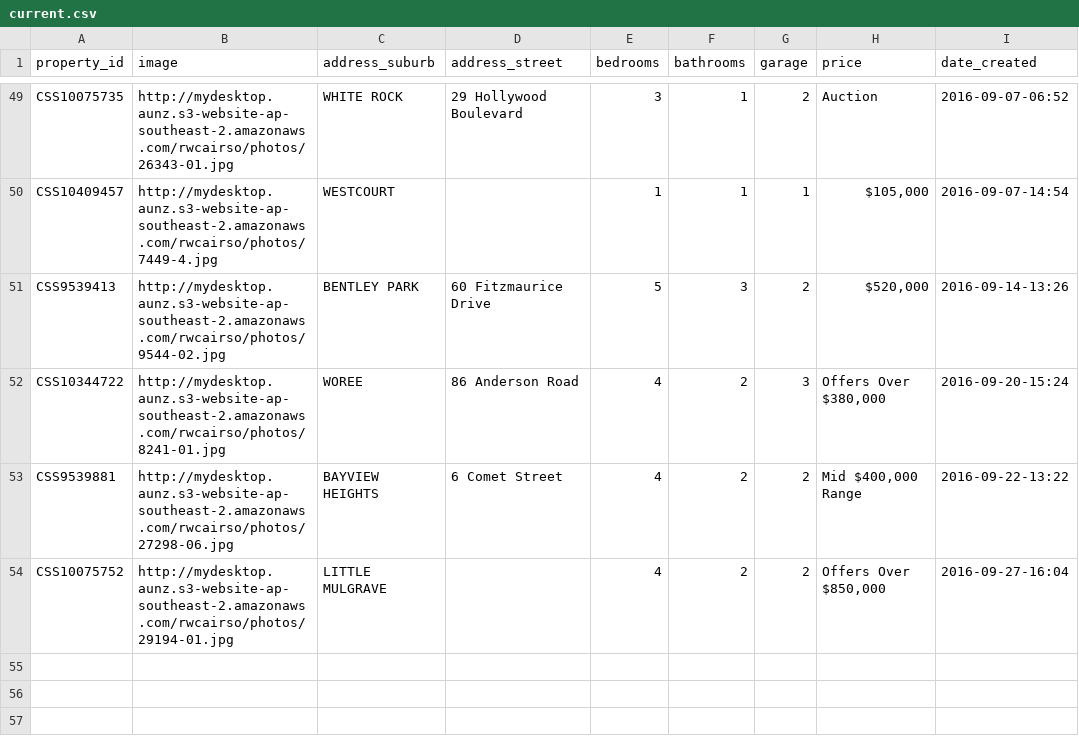
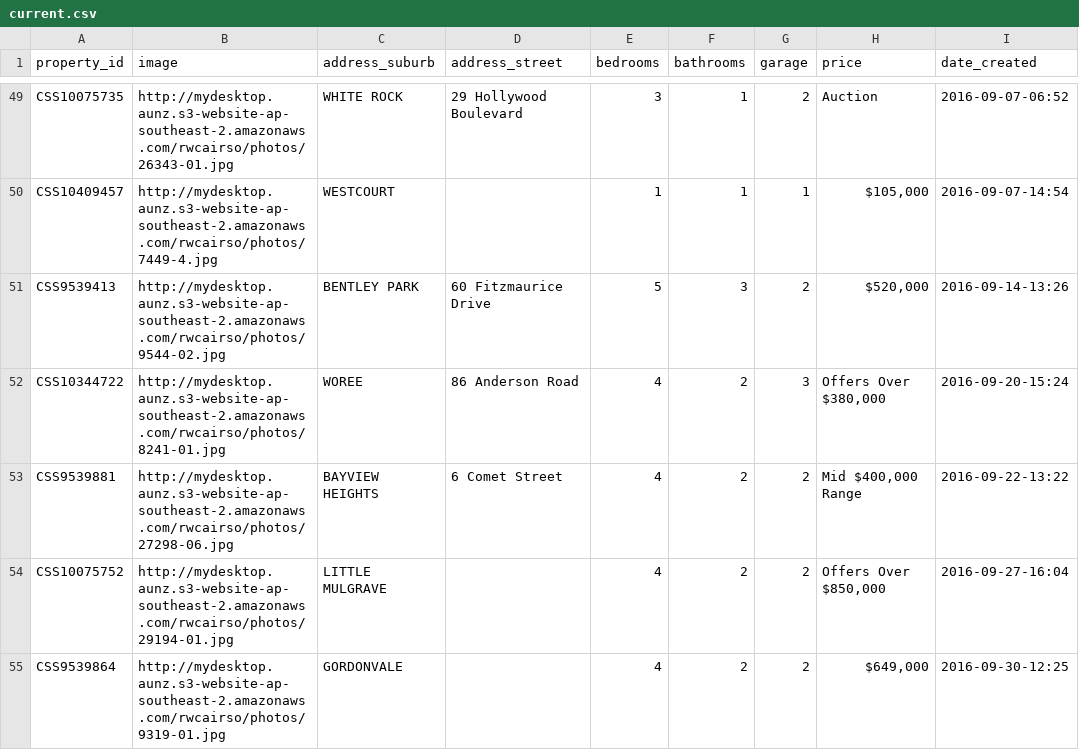
Before and after one commit to callumflack/therese-plath-realestate, a CSV file: _data/current.csv, drawn as a sheet; only a part is shown, gaps mark what is left out.

```diff
--- a/_data/current.csv
+++ b/_data/current.csv
@@ -54 +54,2 @@ CSS9539881,http://mydesktop.aunz.s3-website-ap-southeast-2.amazonaws.com/rwcairs
 CSS10075752,http://mydesktop.aunz.s3-website-ap-southeast-2.amazonaws.com/rwcairso/photos/29194-01.jpg,"LITTLE MULGRAVE",,4,2,2,"Offers Over $850,000",2016-09-27-16:04
+CSS9539864,http://mydesktop.aunz.s3-website-ap-southeast-2.amazonaws.com/rwcairso/photos/9319-01.jpg,GORDONVALE,,4,2,2,"$649,000",2016-09-30-12:25
```
Also changed, not shown: 1 other file.
